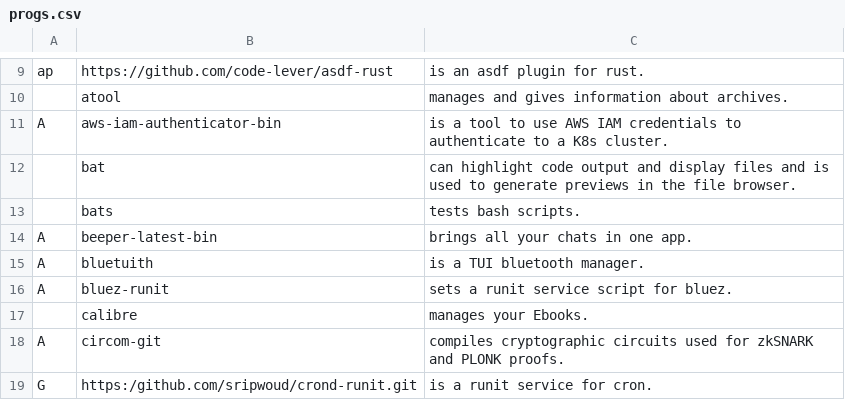
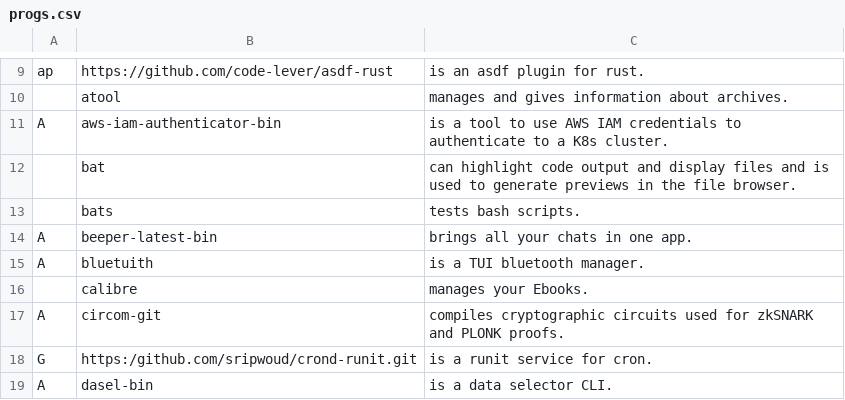
Before and after one commit to sripwoud/LARBS, a CSV file: static/progs.csv, drawn as a sheet; only a part is shown, gaps mark what is left out; the shorter side is filled out with more unchanged rows.

Commit message:
remove bluez-runit
included in custom iso build

```diff
--- a/static/progs.csv
+++ b/static/progs.csv
@@ -15,3 +15,2 @@ A,beeper-latest-bin,"brings all your chats in one app."
 A,bluetuith,"is a TUI bluetooth manager."
-A,bluez-runit,"sets a runit service script for bluez."
 ,calibre,"manages your Ebooks."
```
